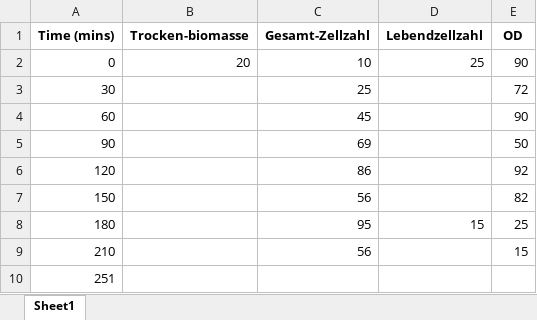
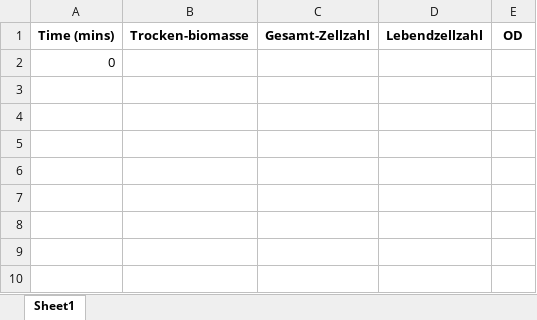
Before and after one commit to Bio-Jupyter/Anaerobe-Fermentation, an Excel workbook: anaerobe_lab_data.xlsx, sheet Sheet1, drawn as a sheet; values as stored, in another font and other column widths than the file's, no borders; removed rows and columns are numbered as before the commit, all else as after; the diff names each change by its address in the sheet, - before the commit and + after, or states it on an @@ line.

```diff
--- a/anaerobe_lab_data.xlsx (sheet Sheet1)
+++ b/anaerobe_lab_data.xlsx (sheet Sheet1)
-row 2: 0 | 20 | 10 | 25 | 90
-row 3: 30 |  | 25 |  | 72
-row 4: 60 |  | 45 |  | 90
-row 5: 90 |  | 69 |  | 50
-row 6: 120 |  | 86 |  | 92
-row 7: 150 |  | 56 |  | 82
-row 8: 180 |  | 95 | 15 | 25
-row 9: 210 |  | 56 |  | 15
-A2 (Time (mins)): 251
+A2 (Time (mins)): 0
```
Also changed, not shown: 9 other files.
